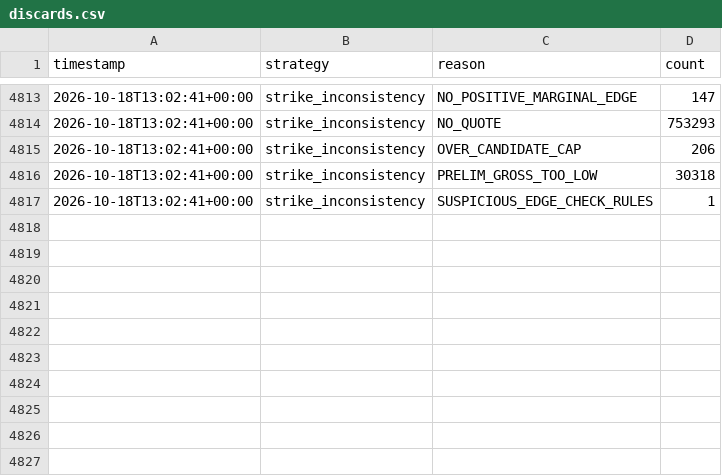
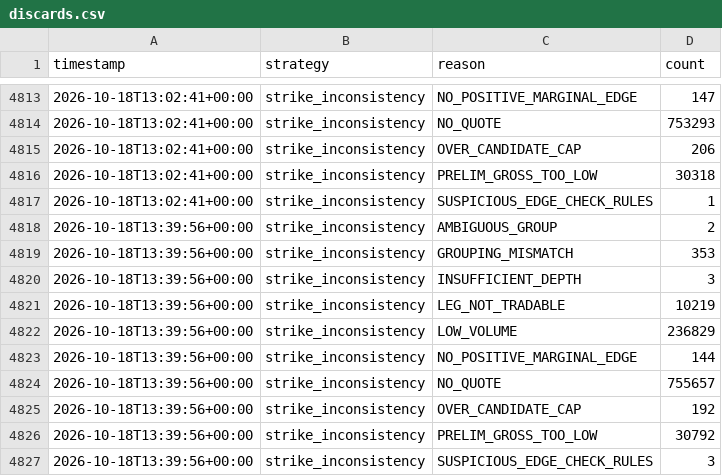
Before and after one commit to alannesper10/Pie-a-pie, a CSV file: data/strategies/strike_inconsistency/discards.csv, drawn as a sheet; only a part is shown, gaps mark what is left out; the diff names each change by its address in the sheet, - before the commit and + after, or states it on an @@ line.

```diff
--- a/data/strategies/strike_inconsistency/discards.csv
+++ b/data/strategies/strike_inconsistency/discards.csv
+row 4818: 2026-10-18T13:39:56+00:00 | strike_inconsistency | AMBIGUOUS_GROUP | 2
+row 4819: 2026-10-18T13:39:56+00:00 | strike_inconsistency | GROUPING_MISMATCH | 353
+row 4820: 2026-10-18T13:39:56+00:00 | strike_inconsistency | INSUFFICIENT_DEPTH | 3
+row 4821: 2026-10-18T13:39:56+00:00 | strike_inconsistency | LEG_NOT_TRADABLE | 10219
+row 4822: 2026-10-18T13:39:56+00:00 | strike_inconsistency | LOW_VOLUME | 236829
+row 4823: 2026-10-18T13:39:56+00:00 | strike_inconsistency | NO_POSITIVE_MARGINAL_EDGE | 144
+row 4824: 2026-10-18T13:39:56+00:00 | strike_inconsistency | NO_QUOTE | 755657
+row 4825: 2026-10-18T13:39:56+00:00 | strike_inconsistency | OVER_CANDIDATE_CAP | 192
+row 4826: 2026-10-18T13:39:56+00:00 | strike_inconsistency | PRELIM_GROSS_TOO_LOW | 30792
+row 4827: 2026-10-18T13:39:56+00:00 | strike_inconsistency | SUSPICIOUS_EDGE_CHECK_RULES | 3
```
Also changed, not shown: data/cycles.csv, data/strategies/buy_all_no/cycles.csv, 9 other files.
